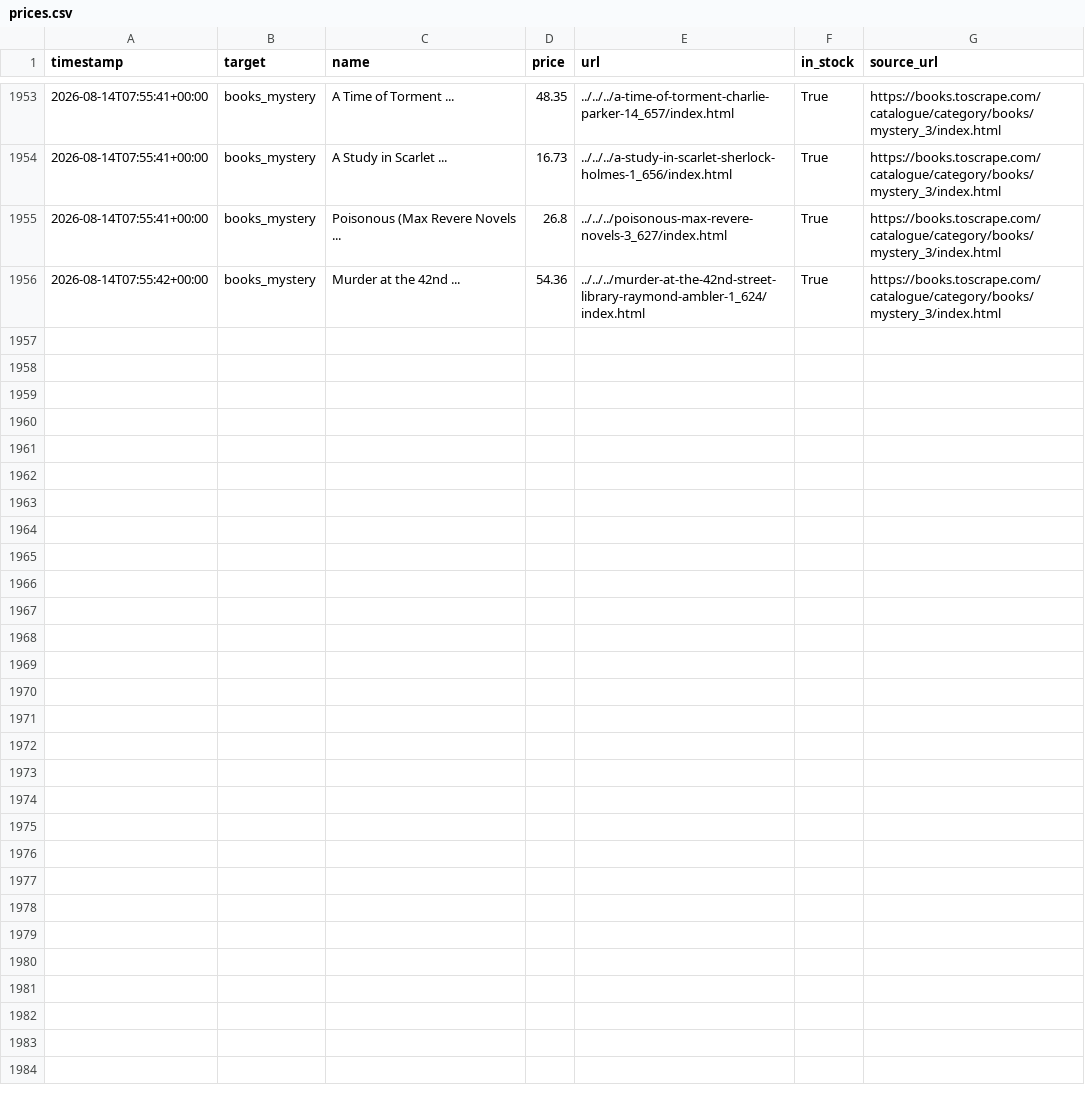
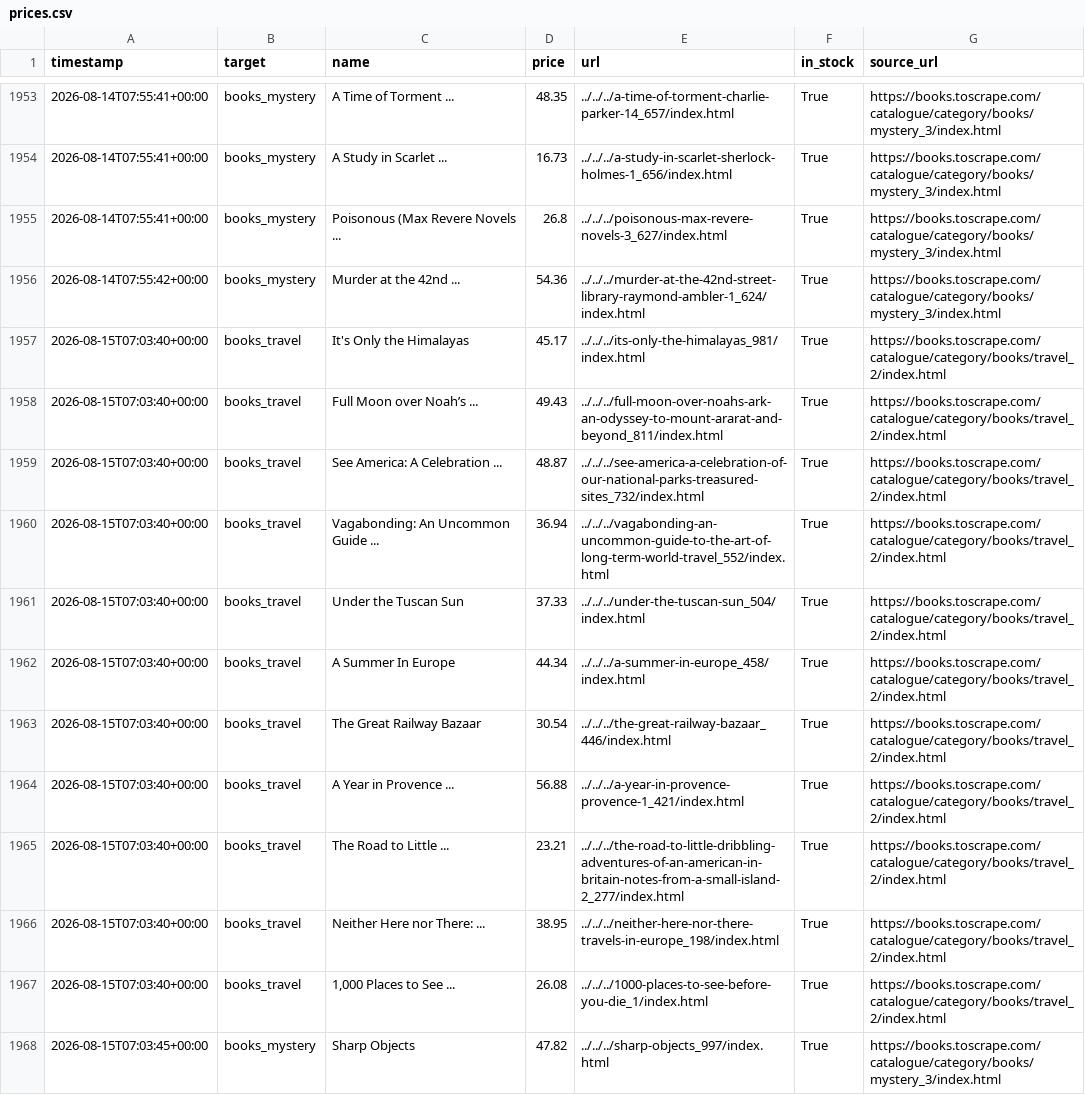
Before and after one commit to zdenekbrdy-beep/competitor-price-monitor, a CSV file: data/prices.csv, drawn as a sheet; only a part is shown, gaps mark what is left out; the diff covers the shown part only.

```diff
--- a/data/prices.csv
+++ b/data/prices.csv
@@ -1956 +1956,13 @@ timestamp,target,name,price,url,in_stock,source_url
 2026-08-14T07:55:42+00:00,books_mystery,Murder at the 42nd ...,54.36,../../../murder-at-the-42nd-street-library-raymond-ambler-1_624/index.html,True,https://books.toscrape.com/catalogue/category/books/mystery_3/index.html
+2026-08-15T07:03:40+00:00,books_travel,It's Only the Himalayas,45.17,../../../its-only-the-himalayas_981/index.html,True,https://books.toscrape.com/catalogue/category/books/travel_2/index.html
+2026-08-15T07:03:40+00:00,books_travel,Full Moon over Noah’s ...,49.43,../../../full-moon-over-noahs-ark-an-odyssey-to-mount-ararat-and-beyond_811/index.html,True,https://books.toscrape.com/catalogue/category/books/travel_2/index.html
+2026-08-15T07:03:40+00:00,books_travel,See America: A Celebration ...,48.87,../../../see-america-a-celebration-of-our-national-parks-treasured-sites_732/index.html,True,https://books.toscrape.com/catalogue/category/books/travel_2/index.html
+2026-08-15T07:03:40+00:00,books_travel,Vagabonding: An Uncommon Guide ...,36.94,../../../vagabonding-an-uncommon-guide-to-the-art-of-long-term-world-travel_552/index.html,True,https://books.toscrape.com/catalogue/category/books/travel_2/index.html
+2026-08-15T07:03:40+00:00,books_travel,Under the Tuscan Sun,37.33,../../../under-the-tuscan-sun_504/index.html,True,https://books.toscrape.com/catalogue/category/books/travel_2/index.html
+2026-08-15T07:03:40+00:00,books_travel,A Summer In Europe,44.34,../../../a-summer-in-europe_458/index.html,True,https://books.toscrape.com/catalogue/category/books/travel_2/index.html
+2026-08-15T07:03:40+00:00,books_travel,The Great Railway Bazaar,30.54,../../../the-great-railway-bazaar_446/index.html,True,https://books.toscrape.com/catalogue/category/books/travel_2/index.html
+2026-08-15T07:03:40+00:00,books_travel,A Year in Provence ...,56.88,../../../a-year-in-provence-provence-1_421/index.html,True,https://books.toscrape.com/catalogue/category/books/travel_2/index.html
+2026-08-15T07:03:40+00:00,books_travel,The Road to Little ...,23.21,../../../the-road-to-little-dribbling-adventures-of-an-american-in-britain-notes-from-a-small-island-2_277/index.html,True,https://books.toscrape.com/catalogue/category/books/travel_2/index.html
+2026-08-15T07:03:40+00:00,books_travel,Neither Here nor There: ...,38.95,../../../neither-here-nor-there-travels-in-europe_198/index.html,True,https://books.toscrape.com/catalogue/category/books/travel_2/index.html
+2026-08-15T07:03:40+00:00,books_travel,"1,000 Places to See ...",26.08,../../../1000-places-to-see-before-you-die_1/index.html,True,https://books.toscrape.com/catalogue/category/books/travel_2/index.html
+2026-08-15T07:03:45+00:00,books_mystery,Sharp Objects,47.82,../../../sharp-objects_997/index.html,True,https://books.toscrape.com/catalogue/category/books/mystery_3/index.html
```
Also changed, not shown: 11 added rows elsewhere in this file.
